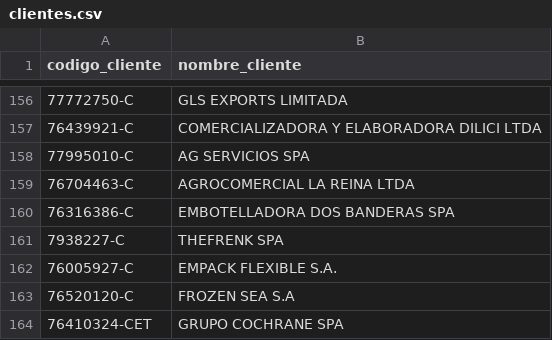
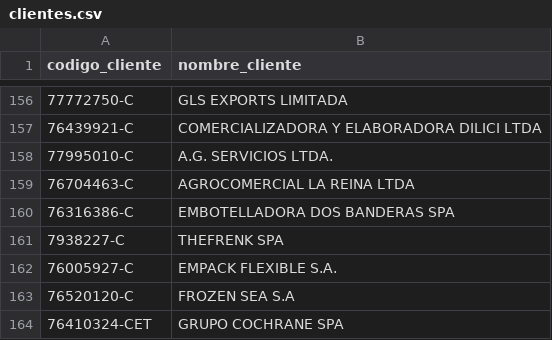
Before and after one commit to ifdeek/IMAGENES, a CSV file: clientes.csv, drawn as a sheet; only a part is shown, gaps mark what is left out.

Commit message:
Update clientes.csv - 2026-11-25 17:33:00

```diff
--- a/clientes.csv
+++ b/clientes.csv
@@ -157,3 +157,3 @@
 76439921-C,COMERCIALIZADORA Y ELABORADORA DILICI LTDA
-77995010-C,AG SERVICIOS SPA
+77995010-C,A.G. SERVICIOS LTDA.
 76704463-C,AGROCOMERCIAL LA REINA LTDA
```
